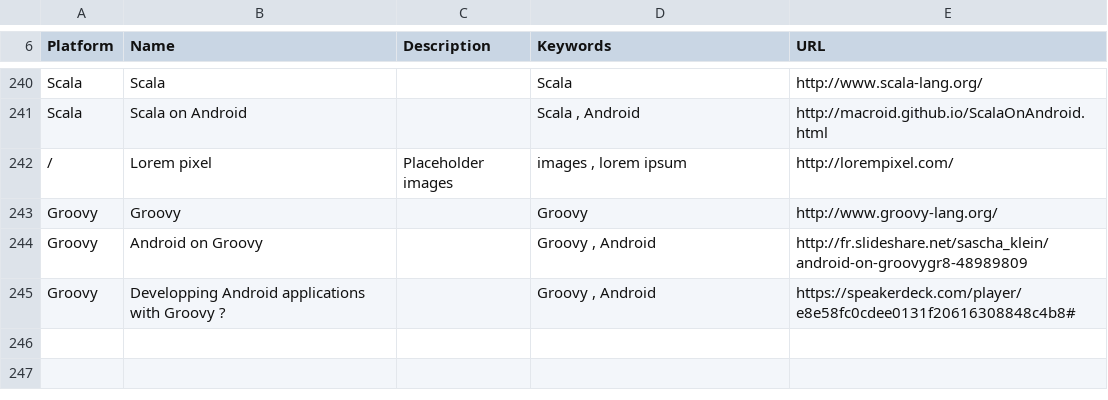
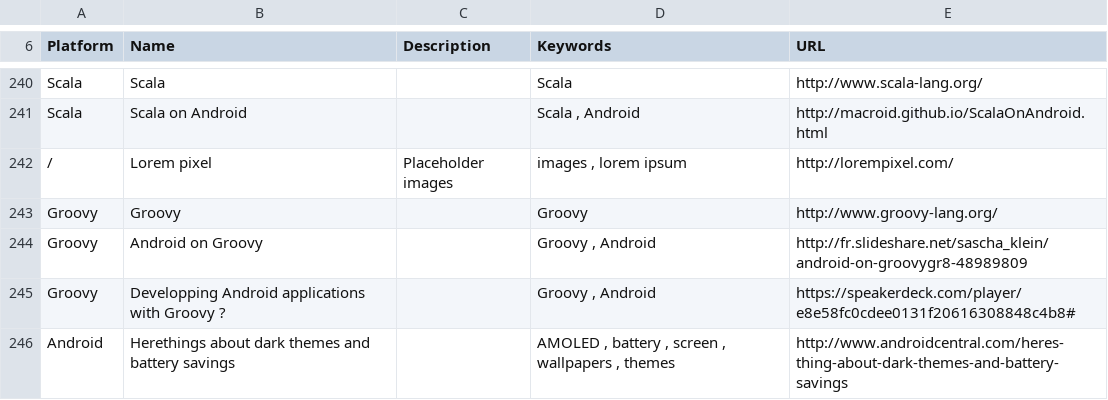
Before and after one commit to vaginessa/Tips-n-tools, a CSV file: webz/Tips-n-tools_WebLinks.csv, drawn as a sheet; only a part is shown, gaps mark what is left out; the diff names each change by its address in the sheet, - before the commit and + after, or states it on an @@ line.

```diff
--- a/webz/Tips-n-tools_WebLinks.csv
+++ b/webz/Tips-n-tools_WebLinks.csv
+row 246: Android | Herethings about dark themes and battery savings |  | AMOLED , battery , screen , wallpapers , themes | http://www.androidcentral.com/heres-thing-about-dark-themes-and-battery-savings
```
Also changed, not shown: libz/Tips-n-tools_Libraries.csv, 4 other files.
